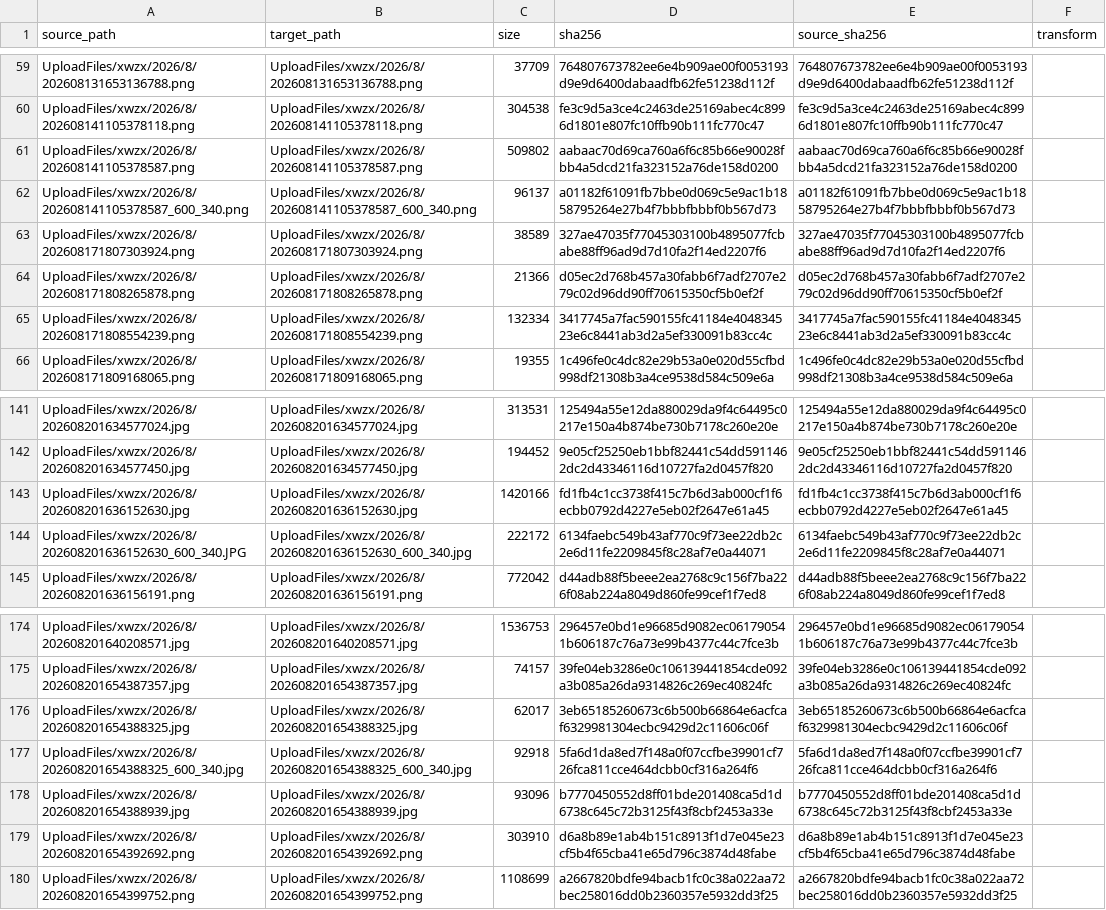
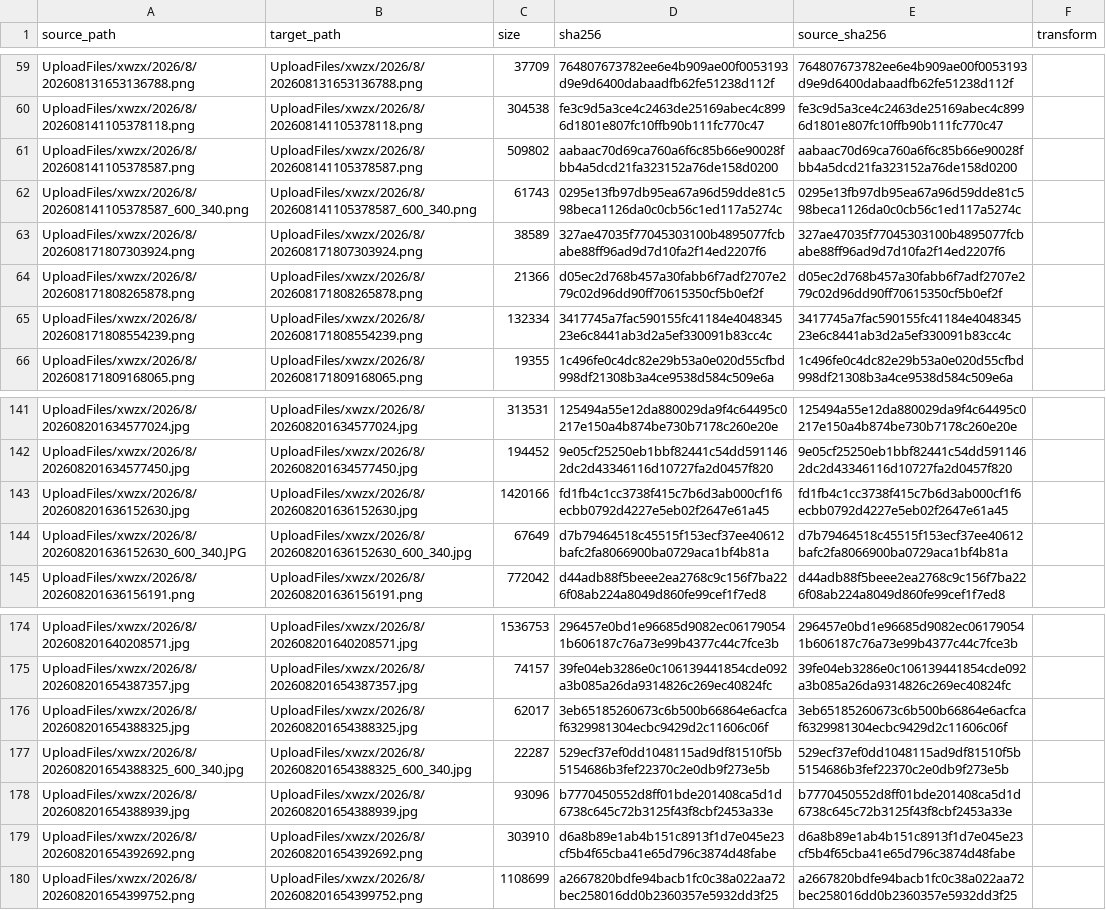
Before and after one commit to tangyixiao/Shaoxingyizhong-img-xwzx-2026-h2, a TSV file: manifest.tsv, drawn as a sheet; only a part is shown, gaps mark what is left out; the diff covers the shown part only.

```diff
--- a/manifest.tsv
+++ b/manifest.tsv
@@ -61,3 +61,3 @@ UploadFiles/xwzx/2026/8/202608141105378118.png	UploadFiles/xwzx/2026/8/202608141
 UploadFiles/xwzx/2026/8/202608141105378587.png	UploadFiles/xwzx/2026/8/202608141105378587.png	509802	aabaac70d69ca760a6f6c85b66e90028fbb4a5dcd21fa323152a76de158d0200	aabaac70d69ca760a6f6c85b66e90028fbb4a5dcd21fa323152a76de158d0200	
-UploadFiles/xwzx/2026/8/202608141105378587_600_340.png	UploadFiles/xwzx/2026/8/202608141105378587_600_340.png	96137	a01182f61091fb7bbe0d069c5e9ac1b1858795264e27b4f7bbbfbbbf0b567d73	a01182f61091fb7bbe0d069c5e9ac1b1858795264e27b4f7bbbfbbbf0b567d73	
+UploadFiles/xwzx/2026/8/202608141105378587_600_340.png	UploadFiles/xwzx/2026/8/202608141105378587_600_340.png	61743	0295e13fb97db95ea67a96d59dde81c598beca1126da0c0cb56c1ed117a5274c	0295e13fb97db95ea67a96d59dde81c598beca1126da0c0cb56c1ed117a5274c	
 UploadFiles/xwzx/2026/8/202608171807303924.png	UploadFiles/xwzx/2026/8/202608171807303924.png	38589	327ae47035f77045303100b4895077fcbabe88ff96ad9d7d10fa2f14ed2207f6	327ae47035f77045303100b4895077fcbabe88ff96ad9d7d10fa2f14ed2207f6	
@@ -143,3 +143,3 @@ UploadFiles/xwzx/2026/8/202608201634577450.jpg	UploadFiles/xwzx/2026/8/202608201
 UploadFiles/xwzx/2026/8/202608201636152630.jpg	UploadFiles/xwzx/2026/8/202608201636152630.jpg	1420166	fd1fb4c1cc3738f415c7b6d3ab000cf1f6ecbb0792d4227e5eb02f2647e61a45	fd1fb4c1cc3738f415c7b6d3ab000cf1f6ecbb0792d4227e5eb02f2647e61a45	
-UploadFiles/xwzx/2026/8/202608201636152630_600_340.JPG	UploadFiles/xwzx/2026/8/202608201636152630_600_340.jpg	222172	6134faebc549b43af770c9f73ee22db2c2e6d11fe2209845f8c28af7e0a44071	6134faebc549b43af770c9f73ee22db2c2e6d11fe2209845f8c28af7e0a44071	
+UploadFiles/xwzx/2026/8/202608201636152630_600_340.JPG	UploadFiles/xwzx/2026/8/202608201636152630_600_340.jpg	67649	d7b79464518c45515f153ecf37ee40612bafc2fa8066900ba0729aca1bf4b81a	d7b79464518c45515f153ecf37ee40612bafc2fa8066900ba0729aca1bf4b81a	
 UploadFiles/xwzx/2026/8/202608201636156191.png	UploadFiles/xwzx/2026/8/202608201636156191.png	772042	d44adb88f5beee2ea2768c9c156f7ba226f08ab224a8049d860fe99cef1f7ed8	d44adb88f5beee2ea2768c9c156f7ba226f08ab224a8049d860fe99cef1f7ed8	
@@ -176,3 +176,3 @@ UploadFiles/xwzx/2026/8/202608201654387357.jpg	UploadFiles/xwzx/2026/8/202608201
 UploadFiles/xwzx/2026/8/202608201654388325.jpg	UploadFiles/xwzx/2026/8/202608201654388325.jpg	62017	3eb65185260673c6b500b66864e6acfcaf6329981304ecbc9429d2c11606c06f	3eb65185260673c6b500b66864e6acfcaf6329981304ecbc9429d2c11606c06f	
-UploadFiles/xwzx/2026/8/202608201654388325_600_340.jpg	UploadFiles/xwzx/2026/8/202608201654388325_600_340.jpg	92918	5fa6d1da8ed7f148a0f07ccfbe39901cf726fca811cce464dcbb0cf316a264f6	5fa6d1da8ed7f148a0f07ccfbe39901cf726fca811cce464dcbb0cf316a264f6	
+UploadFiles/xwzx/2026/8/202608201654388325_600_340.jpg	UploadFiles/xwzx/2026/8/202608201654388325_600_340.jpg	22287	529ecf37ef0dd1048115ad9df81510f5b5154686b3fef22370c2e0db9f273e5b	529ecf37ef0dd1048115ad9df81510f5b5154686b3fef22370c2e0db9f273e5b	
 UploadFiles/xwzx/2026/8/202608201654388939.jpg	UploadFiles/xwzx/2026/8/202608201654388939.jpg	93096	b7770450552d8ff01bde201408ca5d1d6738c645c72b3125f43f8cbf2453a33e	b7770450552d8ff01bde201408ca5d1d6738c645c72b3125f43f8cbf2453a33e	
```
Also changed, not shown: 7 added rows and 15 edited cells elsewhere in this file, 16 other files.
